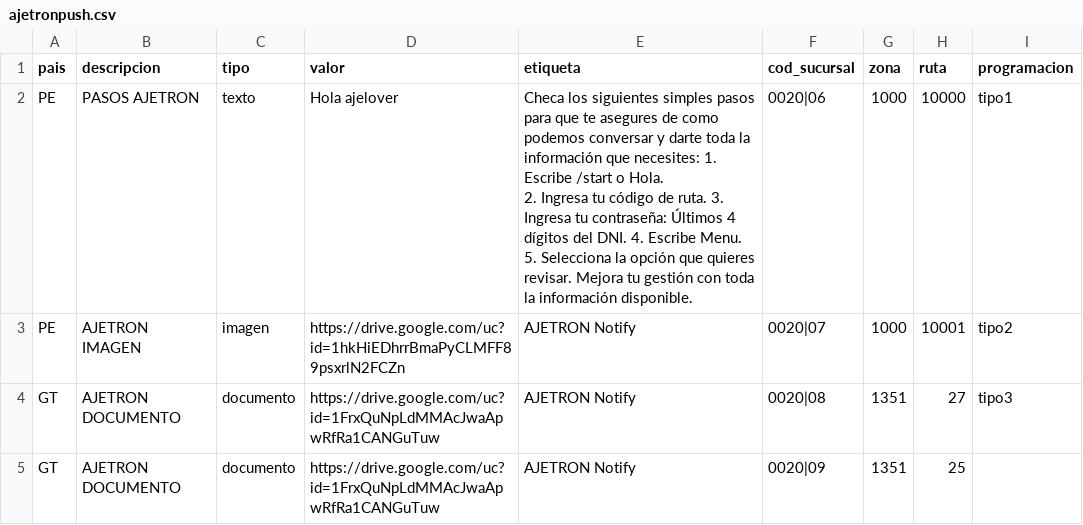
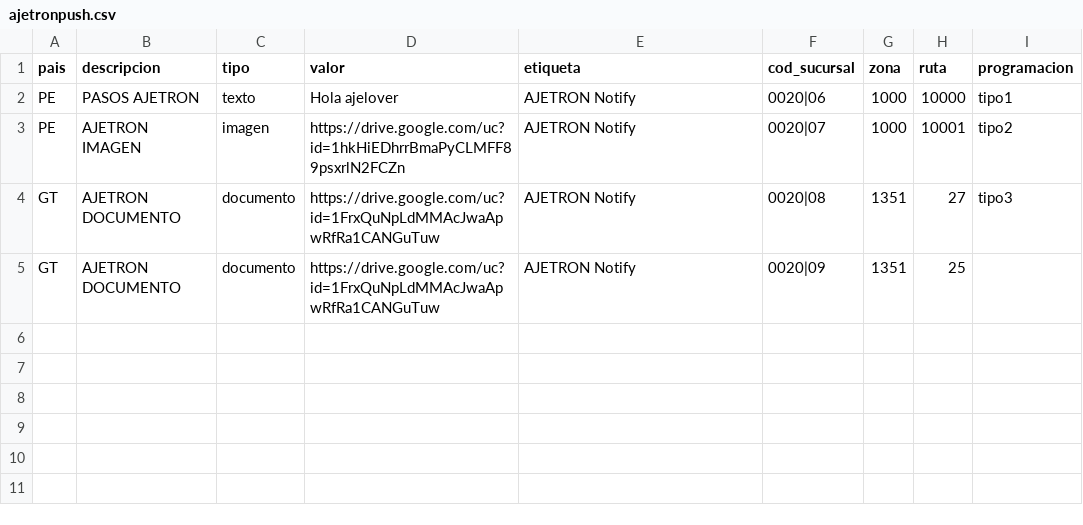
Before and after one commit to bertolfranco/ajetron-push, a CSV file: assets/ajetronpush.csv, drawn as a sheet.

Commit message:
avance

```diff
--- a/assets/ajetronpush.csv
+++ b/assets/ajetronpush.csv
@@ -1,4 +1,3 @@
 pais,descripcion,tipo,valor,etiqueta,cod_sucursal,zona,ruta,programacion
-PE,PASOS AJETRON,texto,Hola ajelover," Checa los siguientes simples pasos para que te asegures de como podemos conversar y darte toda la información que necesites: 1. Escribe /start o Hola.
-2. Ingresa tu código de ruta. 3. Ingresa tu contraseña: Últimos 4 dígitos del DNI. 4. Escribe Menu. 5. Selecciona la opción que quieres revisar. Mejora tu gestión con toda la información disponible.",0020|06,1000,10000,tipo1
+PE,PASOS AJETRON,texto,Hola ajelover,AJETRON Notify,0020|06,1000,10000,tipo1
 PE,AJETRON IMAGEN,imagen,https://drive.google.com/uc?id=1hkHiEDhrrBmaPyCLMFF89psxrlN2FCZn,AJETRON Notify,0020|07,1000,10001,tipo2
```
